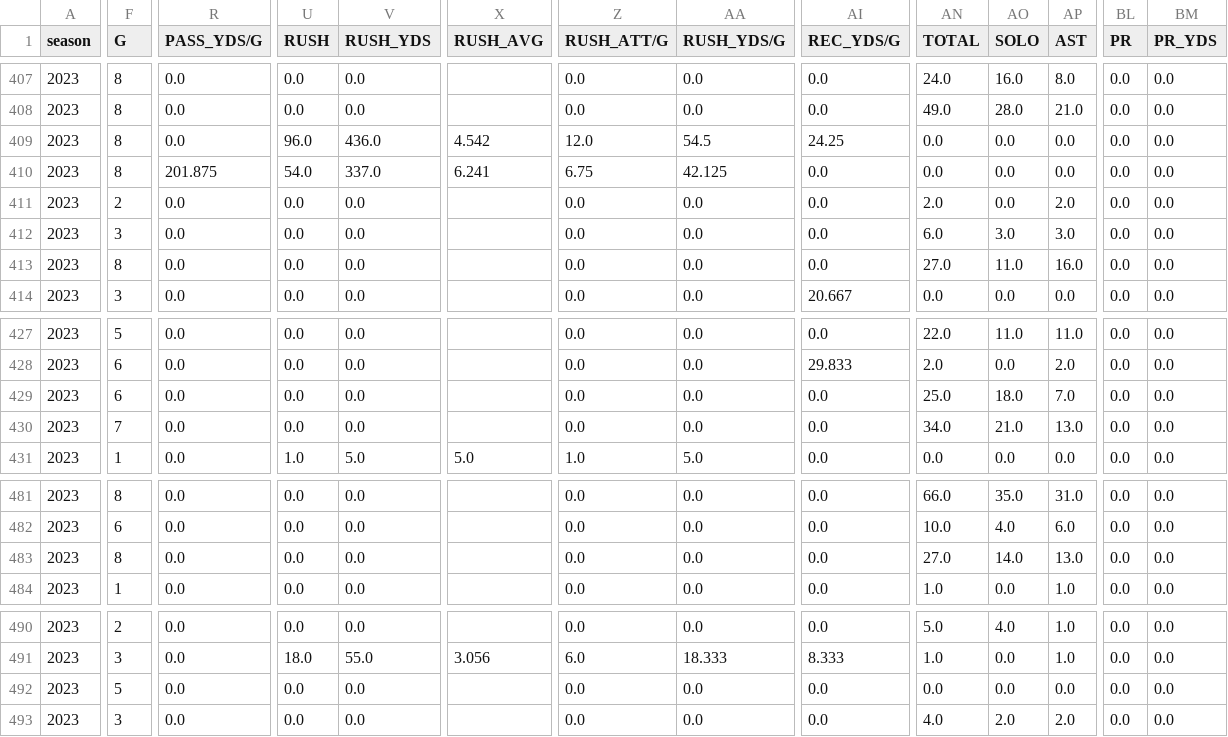
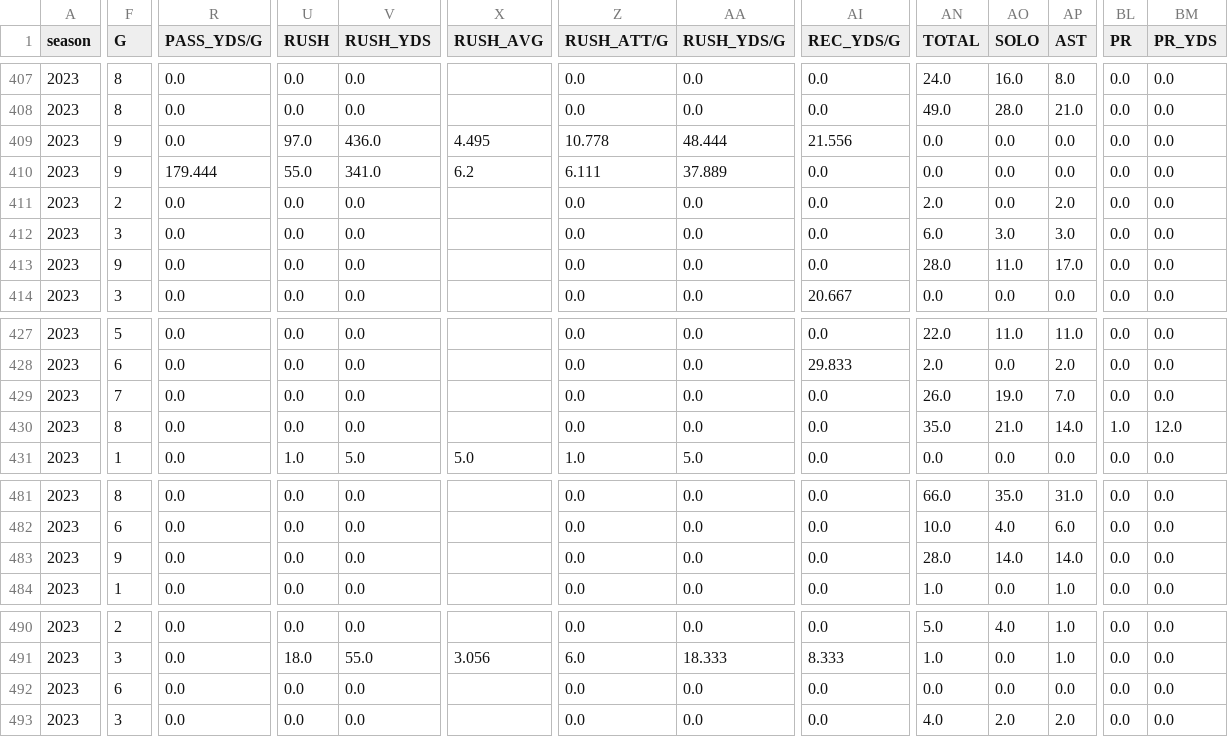
Before and after one commit to armstjc/usfl-2022-data-repository, a CSV file: player_stats/season_stats/csv/2023_player_season_stats.csv, drawn as a sheet; only a part is shown, gaps mark what is left out; the diff covers the shown part only; the diff names each change by its address in the sheet, - before the commit and + after, or states it on an @@ line.

```diff
--- a/player_stats/season_stats/csv/2023_player_season_stats.csv
+++ b/player_stats/season_stats/csv/2023_player_season_stats.csv
-F409:F410 (G): 8
+F409:F410 (G): 9
-U409 (RUSH): 96.0
+U409 (RUSH): 97.0
-X409 (RUSH_AVG): 4.542
+X409 (RUSH_AVG): 4.495
-Z409 (RUSH_ATT/G): 12.0
+Z409 (RUSH_ATT/G): 10.778
-AA409 (RUSH_YDS/G): 54.5
+AA409 (RUSH_YDS/G): 48.444
-AI409 (REC_YDS/G): 24.25
+AI409 (REC_YDS/G): 21.556
-R410 (PASS_YDS/G): 201.875
+R410 (PASS_YDS/G): 179.444
-U410 (RUSH): 54.0
+U410 (RUSH): 55.0
-V410 (RUSH_YDS): 337.0
+V410 (RUSH_YDS): 341.0
-X410 (RUSH_AVG): 6.241
+X410 (RUSH_AVG): 6.2
-Z410 (RUSH_ATT/G): 6.75
+Z410 (RUSH_ATT/G): 6.111
-AA410 (RUSH_YDS/G): 42.125
+AA410 (RUSH_YDS/G): 37.889
-F413 (G): 8
+F413 (G): 9
-AN413 (TOTAL): 27.0
+AN413 (TOTAL): 28.0
-AP413 (AST): 16.0
+AP413 (AST): 17.0
-F429 (G): 6
+F429 (G): 7
-AN429 (TOTAL): 25.0
+AN429 (TOTAL): 26.0
-AO429 (SOLO): 18.0
+AO429 (SOLO): 19.0
-F430 (G): 7
+F430 (G): 8
-AN430 (TOTAL): 34.0
+AN430 (TOTAL): 35.0
-AP430 (AST): 13.0
+AP430 (AST): 14.0
-BL430 (PR): 0.0
+BL430 (PR): 1.0
-BM430 (PR_YDS): 0.0
+BM430 (PR_YDS): 12.0
-F483 (G): 8
+F483 (G): 9
-AN483 (TOTAL): 27.0
+AN483 (TOTAL): 28.0
-AP483 (AST): 13.0
+AP483 (AST): 14.0
-F492 (G): 5
+F492 (G): 6
```
Also changed, not shown: 48 edited cells elsewhere in this file, 31 other files.
